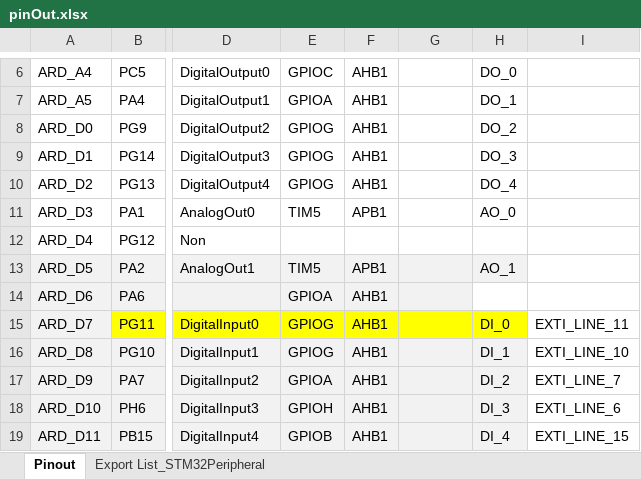
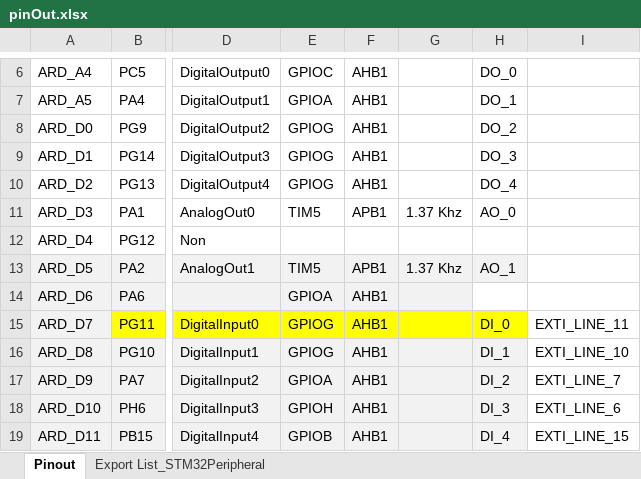
Before and after one commit to anhembedded/PCS_HMI, an Excel workbook: Doc/pinOut.xlsx, sheet Pinout, drawn as a sheet; only a part is shown, gaps mark what is left out; values as stored, in another font and other column widths than the file's, no borders; charts and pictures not drawn; the diff names each change by its address in the sheet, - before the commit and + after, or states it on an @@ line.

```diff
--- a/Doc/pinOut.xlsx (sheet Pinout)
+++ b/Doc/pinOut.xlsx (sheet Pinout)
-G11: (empty)
+G11: 1.37 Khz
-G13: (empty)
+G13: 1.37 Khz
```
Also changed, not shown: 2 other files.
